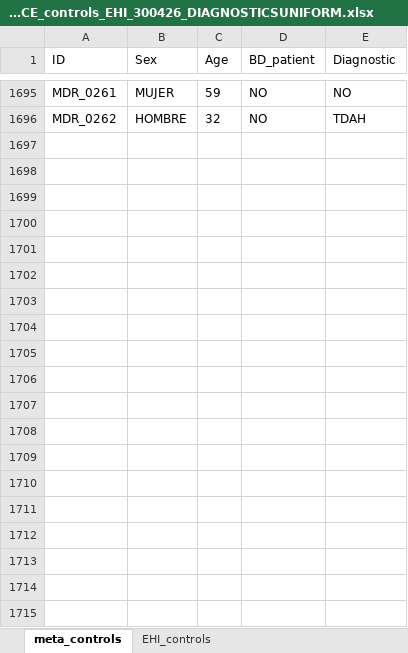
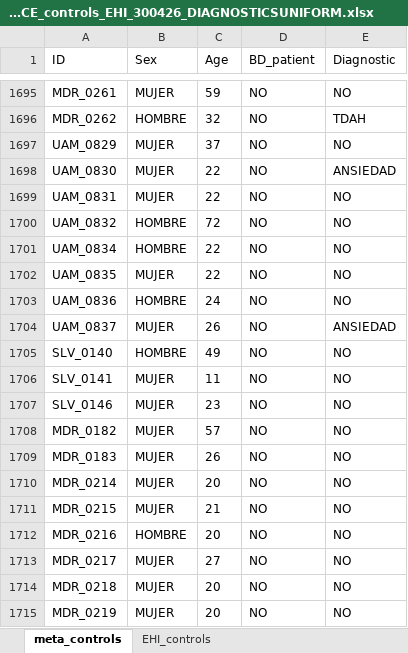
Before and after one commit to igarcia17/EHI_laterality, an Excel workbook: input_prep/REFERENCE_controls_EHI_300426_DIAGNOSTICSUNIFORM.xlsx, sheet meta_controls, drawn as a sheet; only a part is shown, gaps mark what is left out; values as stored, in another font and other column widths than the file's, no borders; the diff covers the shown part only; the diff names each change by its address in the sheet, - before the commit and + after, or states it on an @@ line.

```diff
--- a/input_prep/REFERENCE_controls_EHI_300426_DIAGNOSTICSUNIFORM.xlsx (sheet meta_controls)
+++ b/input_prep/REFERENCE_controls_EHI_300426_DIAGNOSTICSUNIFORM.xlsx (sheet meta_controls)
+row 1697: UAM_0829 | MUJER | 37 | NO | NO
+row 1698: UAM_0830 | MUJER | 22 | NO | ANSIEDAD
+row 1699: UAM_0831 | MUJER | 22 | NO | NO
+row 1700: UAM_0832 | HOMBRE | 72 | NO | NO
+row 1701: UAM_0834 | HOMBRE | 22 | NO | NO
+row 1702: UAM_0835 | MUJER | 22 | NO | NO
+row 1703: UAM_0836 | HOMBRE | 24 | NO | NO
+row 1704: UAM_0837 | MUJER | 26 | NO | ANSIEDAD
+row 1705: SLV_0140 | HOMBRE | 49 | NO | NO
+row 1706: SLV_0141 | MUJER | 11 | NO | NO
+row 1707: SLV_0146 | MUJER | 23 | NO | NO
+row 1708: MDR_0182 | MUJER | 57 | NO | NO
+row 1709: MDR_0183 | MUJER | 26 | NO | NO
+row 1710: MDR_0214 | MUJER | 20 | NO | NO
+row 1711: MDR_0215 | MUJER | 21 | NO | NO
+row 1712: MDR_0216 | HOMBRE | 20 | NO | NO
+row 1713: MDR_0217 | MUJER | 27 | NO | NO
+row 1714: MDR_0218 | MUJER | 20 | NO | NO
+row 1715: MDR_0219 | MUJER | 20 | NO | NO
```
Also changed, not shown: 10 added rows elsewhere in this sheet, input_prep/REFERENCE_cases_EHI_300426_CHECKED_DIAGNOSTICS.xlsx, input_prep/Raw_MadManic_InesG.xlsx, 13 other files.
